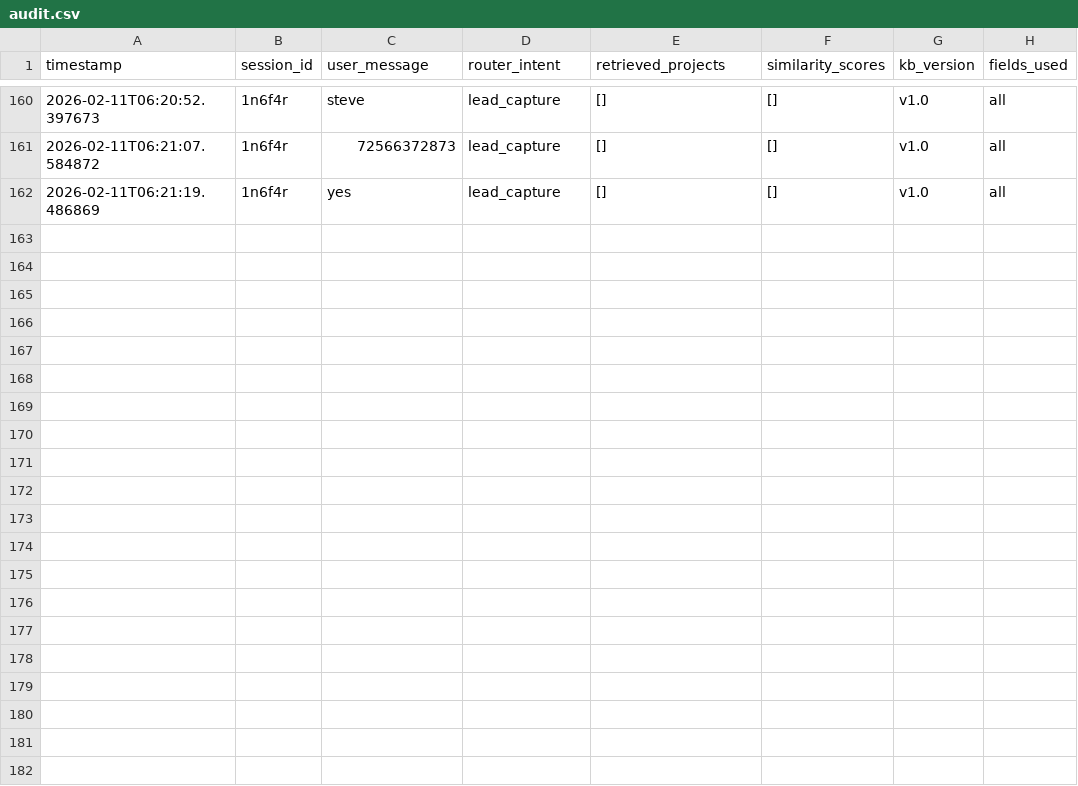
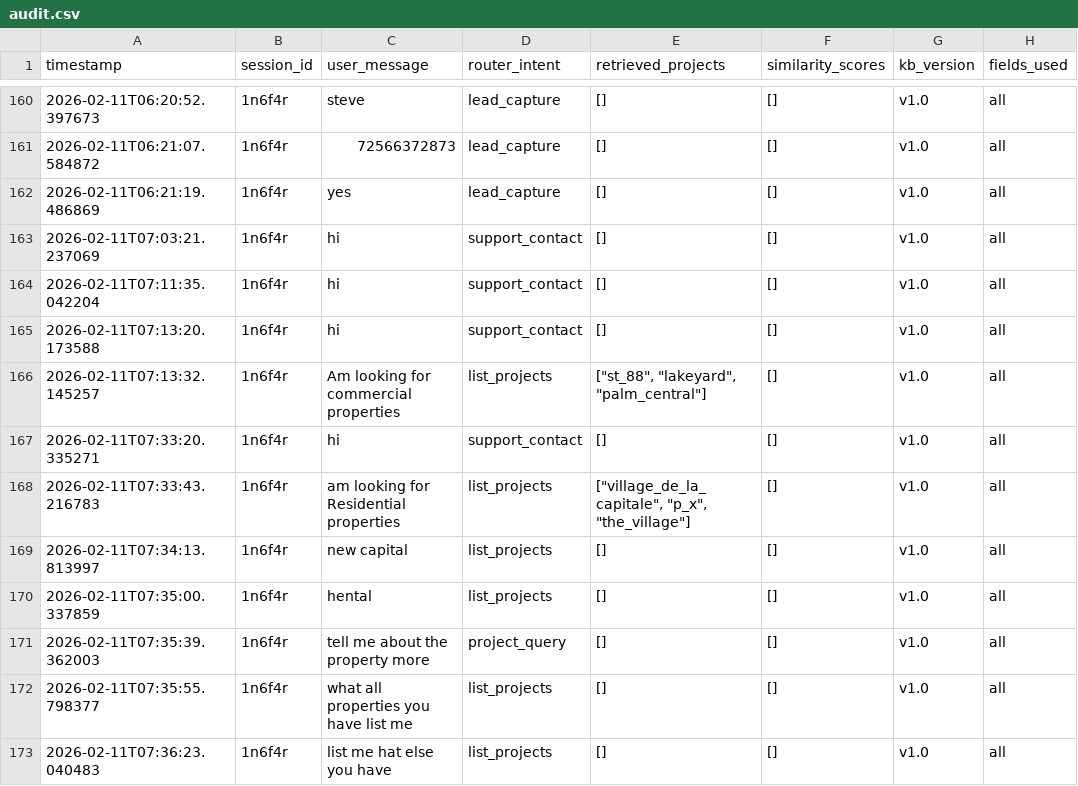
Before and after one commit to aXtr1o1/PalmX, a CSV file: runtime/leads/audit.csv, drawn as a sheet; only a part is shown, gaps mark what is left out; the diff names each change by its address in the sheet, - before the commit and + after, or states it on an @@ line.

```diff
--- a/runtime/leads/audit.csv
+++ b/runtime/leads/audit.csv
+row 163: 2026-02-11T07:03:21.237069 | 1n6f4r | hi | support_contact | [] | [] | v1.0 | all
+row 164: 2026-02-11T07:11:35.042204 | 1n6f4r | hi | support_contact | [] | [] | v1.0 | all
+row 165: 2026-02-11T07:13:20.173588 | 1n6f4r | hi | support_contact | [] | [] | v1.0 | all
+row 166: 2026-02-11T07:13:32.145257 | 1n6f4r | Am looking for commercial properties | list_projects | ["st_88", "lakeyard", "palm_central"] | [] | v1.0 | all
+row 167: 2026-02-11T07:33:20.335271 | 1n6f4r | hi | support_contact | [] | [] | v1.0 | all
+row 168: 2026-02-11T07:33:43.216783 | 1n6f4r | am looking for Residential properties | list_projects | ["village_de_la_capitale", "p_x", "the_village"] | [] | v1.0 | all
+row 169: 2026-02-11T07:34:13.813997 | 1n6f4r | new capital | list_projects | [] | [] | v1.0 | all
+row 170: 2026-02-11T07:35:00.337859 | 1n6f4r | hental | list_projects | [] | [] | v1.0 | all
+row 171: 2026-02-11T07:35:39.362003 | 1n6f4r | tell me about the property more | project_query | [] | [] | v1.0 | all
+row 172: 2026-02-11T07:35:55.798377 | 1n6f4r | what all properties you have list me | list_projects | [] | [] | v1.0 | all
+row 173: 2026-02-11T07:36:23.040483 | 1n6f4r | list me hat else you have | list_projects | [] | [] | v1.0 | all
```
Also changed, not shown: 8 other files.
